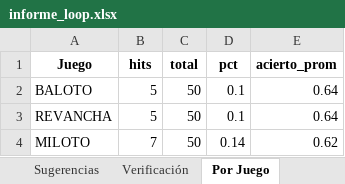
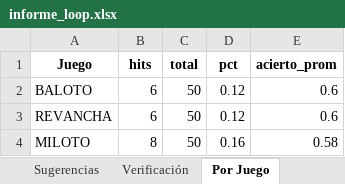
Before and after one commit to JorgeJuajinoy/lotterypython, an Excel workbook: reports/informe_loop.xlsx, sheet Por Juego, drawn as a sheet; values as stored, in another font and other column widths than the file's, no borders; the diff names each change by its address in the sheet, - before the commit and + after, or states it on an @@ line.

```diff
--- a/reports/informe_loop.xlsx (sheet Por Juego)
+++ b/reports/informe_loop.xlsx (sheet Por Juego)
-B2:B3 (hits): 5
+B2:B3 (hits): 6
-D2:D3 (pct): 0.1
+D2:D3 (pct): 0.12
-E2:E3 (acierto_prom): 0.64
+E2:E3 (acierto_prom): 0.6
-B4 (hits): 7
+B4 (hits): 8
-D4 (pct): 0.14
+D4 (pct): 0.16
-E4 (acierto_prom): 0.62
+E4 (acierto_prom): 0.58
```
Also changed, not shown: sheet Verificación, sheet Loop Log, sheet Sugerencias, data/sugerencias_historico.xlsx, 4 other files.
